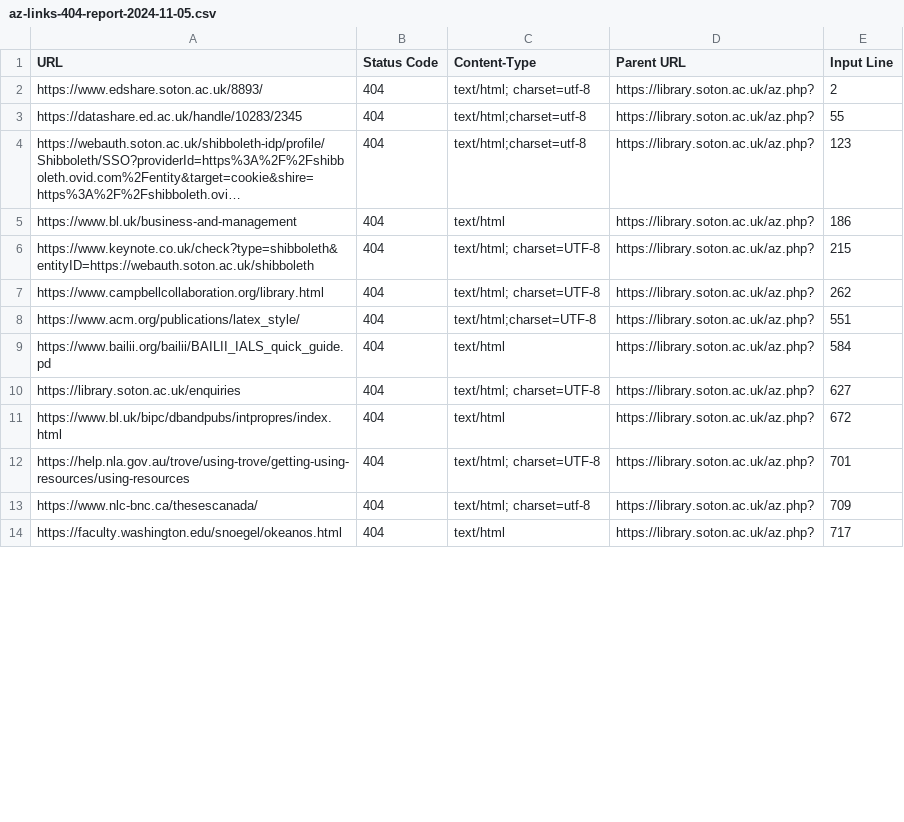
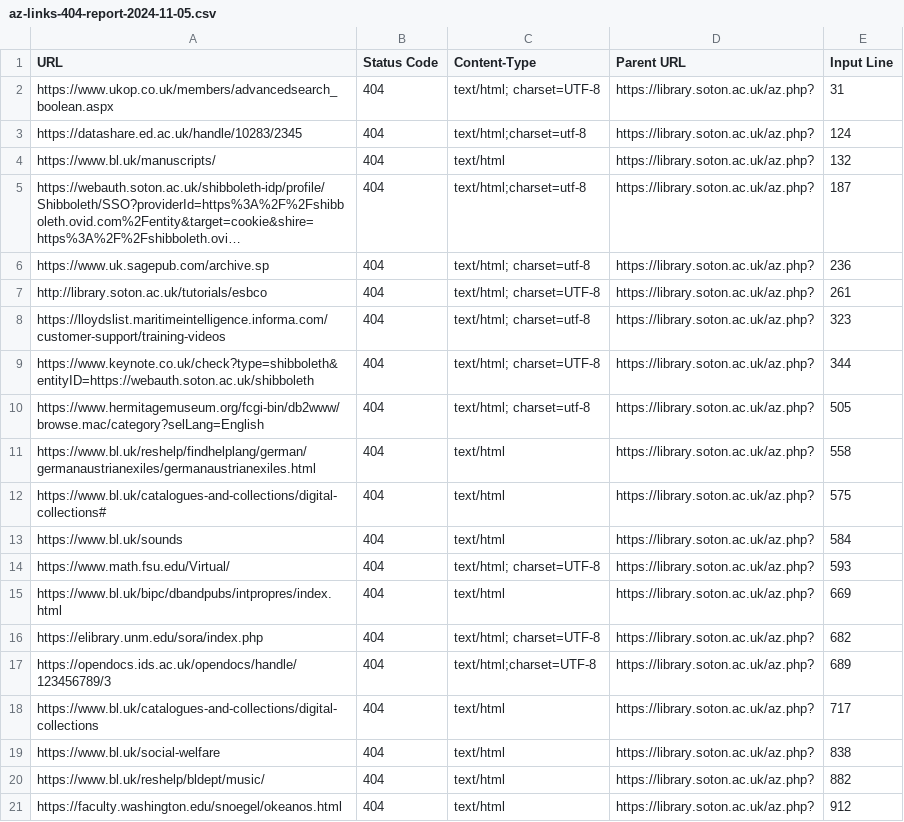
Before and after one commit to ab604/library-az-checker, a CSV file: reports/az-links-404-report-2024-11-05.csv, drawn as a sheet; only a part is shown; long unchanged cells end in …; addresses are those after the commit; the diff covers the shown part only; the diff names each change by its address in the sheet, - before the commit and + after, or states it on an @@ line.

```diff
--- a/reports/az-links-404-report-2024-11-05.csv
+++ b/reports/az-links-404-report-2024-11-05.csv
-A2 (URL): https://www.edshare.soton.ac.uk/8893/
+A2 (URL): https://www.ukop.co.uk/members/advancedsearch_boolean.aspx
-C2 (Content-Type): text/html; charset=utf-8
+C2 (Content-Type): text/html; charset=UTF-8
-E2 (Input Line): 2
+E2 (Input Line): 31
-E3 (Input Line): 55
+E3 (Input Line): 124
+row 4: https://www.bl.uk/manuscripts/ | 404 | text/html | https://library.soton.ac.uk/az.php? | 132
-E5 (Input Line): 123
+E5 (Input Line): 187
-A6 (URL): https://www.bl.uk/business-and-management
+A6 (URL): https://www.uk.sagepub.com/archive.sp
-C6 (Content-Type): text/html
+C6 (Content-Type): text/html; charset=utf-8
-E6 (Input Line): 186
+E6 (Input Line): 236
+row 7: http://library.soton.ac.uk/tutorials/esbco | 404 | text/html; charset=UTF-8 | https://library.soton.ac.uk/az.php? | 261
+row 8: https://lloydslist.maritimeintelligence.informa.com/customer-support/training-videos | 404 | text/html; charset=utf-8 | https://library.soton.ac.uk/az.php? | 323
-E9 (Input Line): 215
+E9 (Input Line): 344
-A10 (URL): https://www.campbellcollaboration.org/library.html
+A10 (URL): https://www.hermitagemuseum.org/fcgi-bin/db2www/browse.mac/category?selLang=English
-C10 (Content-Type): text/html; charset=UTF-8
+C10 (Content-Type): text/html; charset=utf-8
-E10 (Input Line): 262
+E10 (Input Line): 505
+row 11: https://www.bl.uk/reshelp/findhelplang/german/germanaustrianexiles/germanaustrianexiles.html | 404 | text/html | https://library.soton.ac.uk/az.php? | 558
-A12 (URL): https://www.acm.org/publications/latex_style/
+A12 (URL): https://www.bl.uk/catalogues-and-collections/digital-collections#
-C12 (Content-Type): text/html;charset=UTF-8
+C12 (Content-Type): text/html
-E12 (Input Line): 551
+E12 (Input Line): 575
-A13 (URL): https://www.bailii.org/bailii/BAILII_IALS_quick_guide.pd
+A13 (URL): https://www.bl.uk/sounds
-A14 (URL): https://library.soton.ac.uk/enquiries
+A14 (URL): https://www.math.fsu.edu/Virtual/
-E14 (Input Line): 627
+E14 (Input Line): 593
-E15 (Input Line): 672
+E15 (Input Line): 669
-A16 (URL): https://help.nla.gov.au/trove/using-trove/getting-using-resources/using-resources
+A16 (URL): https://elibrary.unm.edu/sora/index.php
-E16 (Input Line): 701
+E16 (Input Line): 682
-A17 (URL): https://www.nlc-bnc.ca/thesescanada/
+A17 (URL): https://opendocs.ids.ac.uk/opendocs/handle/123456789/3
-C17 (Content-Type): text/html; charset=utf-8
+C17 (Content-Type): text/html;charset=UTF-8
-E17 (Input Line): 709
+E17 (Input Line): 689
+row 18: https://www.bl.uk/catalogues-and-collections/digital-collections | 404 | text/html | https://library.soton.ac.uk/az.php? | 717
+row 19: https://www.bl.uk/social-welfare | 404 | text/html | https://library.soton.ac.uk/az.php? | 838
+row 20: https://www.bl.uk/reshelp/bldept/music/ | 404 | text/html | https://library.soton.ac.uk/az.php? | 882
-E21 (Input Line): 717
+E21 (Input Line): 912
```
Also changed, not shown: 7 removed rows and 26 edited cells elsewhere in this file, reports/az-links-report-2024-11-05.csv.
